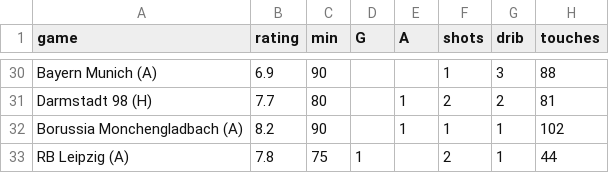
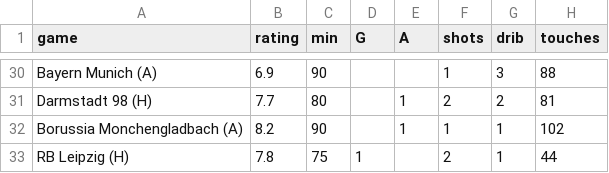
Before and after one commit to Keegan-McCullough/Florian_Wirtz_Problem, a CSV file: game_stats.csv, drawn as a sheet; only a part is shown, gaps mark what is left out.

```diff
--- a/game_stats.csv
+++ b/game_stats.csv
@@ -32,2 +32,2 @@ Darmstadt 98 (H),7.7,80,,1,2,2,81
 Borussia Monchengladbach (A),8.2,90,,1,1,1,102
-RB Leipzig (A),7.8,75,1,,2,1,44
+RB Leipzig (H),7.8,75,1,,2,1,44
```
Also changed, not shown: 4 other files.
